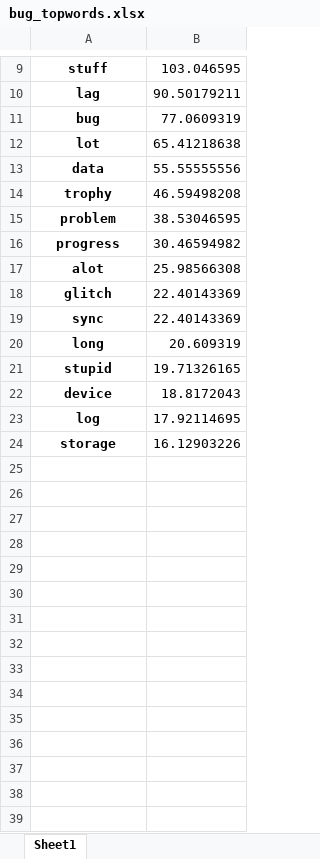
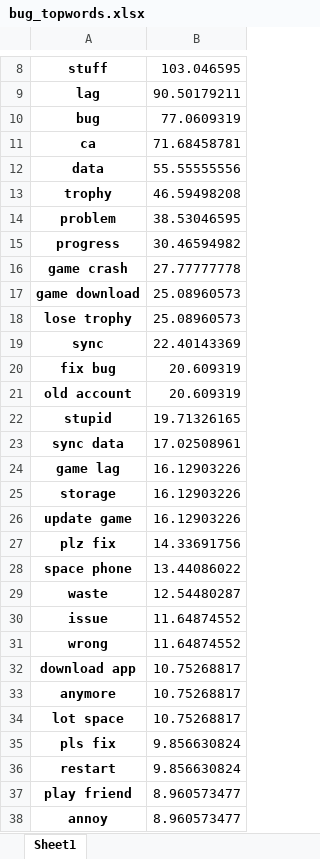
Before and after one commit to zaphodbbrx/category_classifier_demo, an Excel workbook: keywords/bug_topwords.xlsx, sheet Sheet1, drawn as a sheet; only a part is shown, gaps mark what is left out; values as stored, in another font and other column widths than the file's, no borders; removed rows and columns are numbered as before the commit, all else as after; the diff covers the shown part only; the diff names each change by its address in the sheet, - before the commit and + after, or states it on an @@ line.

```diff
--- a/keywords/bug_topwords.xlsx (sheet Sheet1)
+++ b/keywords/bug_topwords.xlsx (sheet Sheet1)
-row 12: lot | 65.41218638
+row 11: ca | 71.68458781
-row 17: alot | 25.98566308
-row 18: glitch | 22.40143369
+row 16: game crash | 27.77777778
+row 17: game download | 25.08960573
+row 18: lose trophy | 25.08960573
+row 20: fix bug | 20.609319
-A21: long
+A21: old account
-row 22: device | 18.8172043
-row 23: log | 17.92114695
+row 23: sync data | 17.02508961
+row 24: game lag | 16.12903226
+row 26: update game | 16.12903226
+row 27: plz fix | 14.33691756
+row 28: space phone | 13.44086022
+row 29: waste | 12.54480287
+row 30: issue | 11.64874552
+row 31: wrong | 11.64874552
+row 32: download app | 10.75268817
+row 33: anymore | 10.75268817
+row 34: lot space | 10.75268817
+row 35: pls fix | 9.856630824
+row 36: restart | 9.856630824
+row 37: play friend | 8.960573477
+row 38: annoy | 8.960573477
```
Also changed, not shown: 42 added rows, 1 removed row and 1 moved row elsewhere in this sheet, keywords/ads_topwords.xlsx, keywords/balance_topwords.xlsx, 6 other files.
